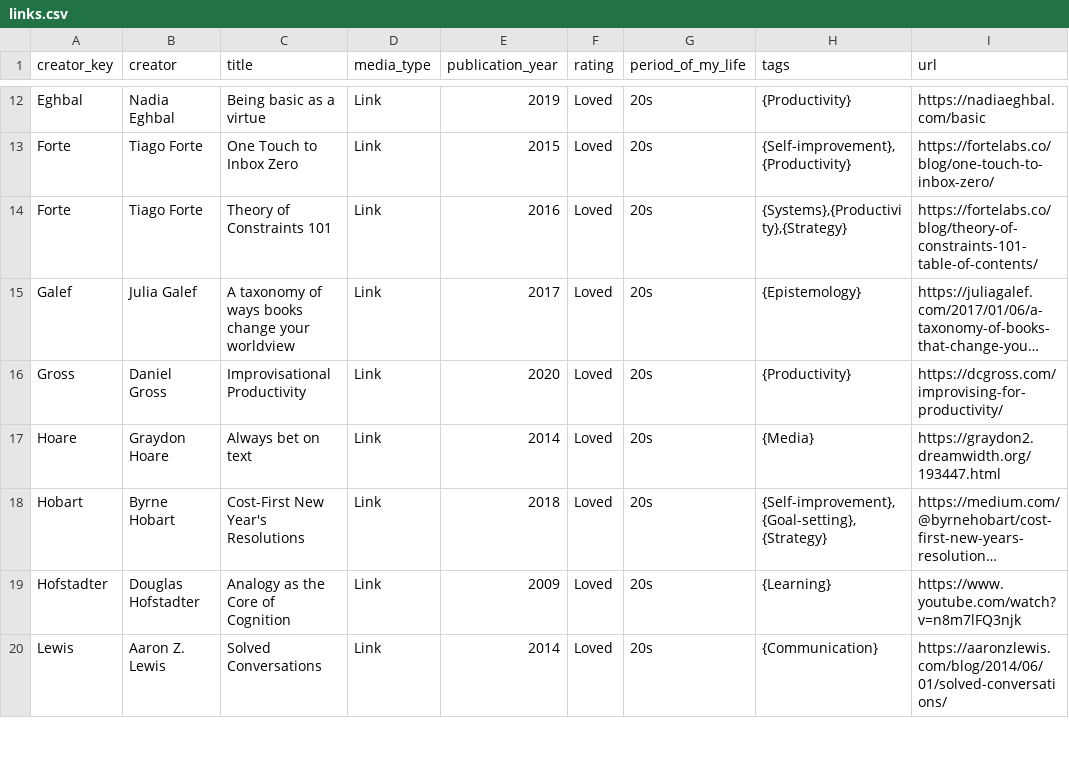
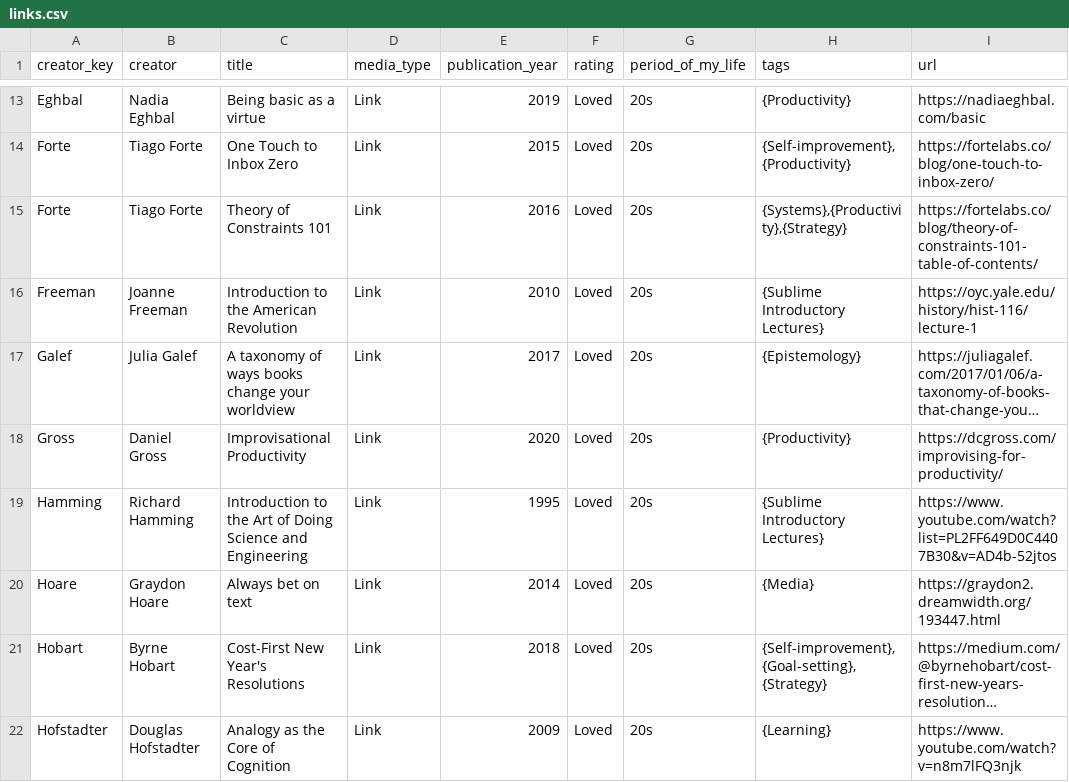
Before and after one commit to davidklaing/davidklaing.github.io, a CSV file: links.csv, drawn as a sheet; only a part is shown, gaps mark what is left out; the shorter side is filled out with more unchanged rows; long unchanged cells end in …; the diff covers the shown part only; the diff names each change by its address in the sheet, - before the commit and + after, or states it on an @@ line.

Commit message:
add sublime introductory lectures

```diff
--- a/links.csv
+++ b/links.csv
+row 16: Freeman | Joanne Freeman | Introduction to the American Revolution | Link | 2010 | Loved | 20s | {Sublime Introductory Lectures} | https://oyc.yale.edu/history/hist-116/lecture-1
+row 19: Hamming | Richard Hamming | Introduction to the Art of Doing Science and Engineering | Link | 1995 | Loved | 20s | {Sublime Introductory Lectures} | https://www.youtube.com/watch?list=PL2FF649D0C4407B30&v=AD4b-52jtos
```
Also changed, not shown: 6 added rows and 1 edited cell elsewhere in this file, 26 other files.
